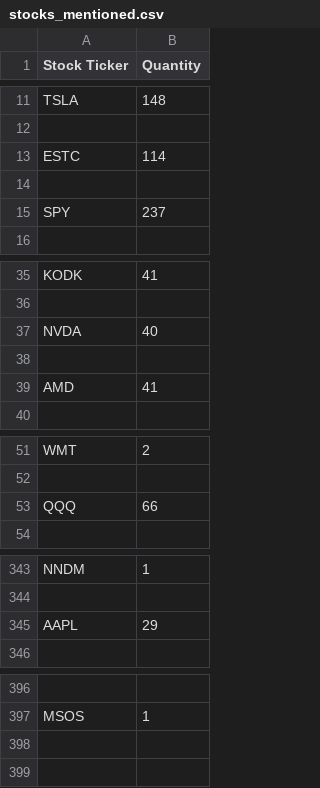
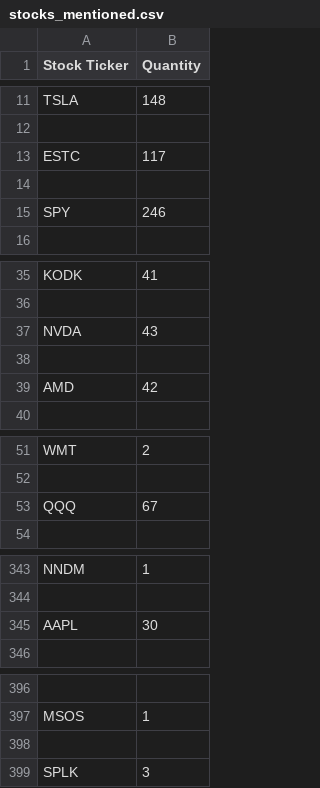
Before and after one commit to xConde/Condo, a CSV file: doc/stocks_mentioned.csv, drawn as a sheet; only a part is shown, gaps mark what is left out; the diff names each change by its address in the sheet, - before the commit and + after, or states it on an @@ line.

```diff
--- a/doc/stocks_mentioned.csv
+++ b/doc/stocks_mentioned.csv
-B13 (Quantity): 114
+B13 (Quantity): 117
-B15 (Quantity): 237
+B15 (Quantity): 246
-B37 (Quantity): 40
+B37 (Quantity): 43
-B39 (Quantity): 41
+B39 (Quantity): 42
-B53 (Quantity): 66
+B53 (Quantity): 67
-B345 (Quantity): 29
+B345 (Quantity): 30
+row 398: (empty)
+row 399: SPLK | 3
```
Also changed, not shown: 3 other files.
